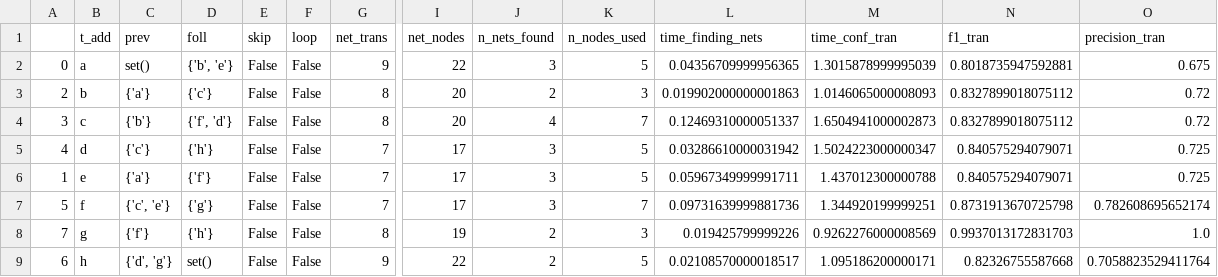
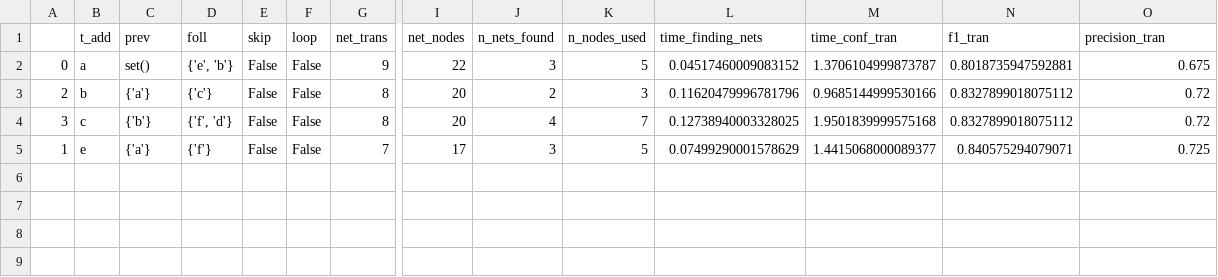
Before and after one commit to denzoned/AccelarateSynthesisMiner_Ext, a CSV file: results/analysis/ex_place/results_demo_c_f0.csv, drawn as a sheet; only a part is shown, gaps mark what is left out; removed rows and columns are numbered as before the commit, all else as after; rows hold the shown columns only; the diff names each change by its address in the sheet, - before the commit and + after, or states it on an @@ line.

Commit message:
Update to save information about place analysis.

```diff
--- a/results/analysis/ex_place/results_demo_c_f0.csv
+++ b/results/analysis/ex_place/results_demo_c_f0.csv
-D2 (foll): {'b', 'e'}
+D2 (foll): {'e', 'b'}
-L2 (time_finding_nets): 0.04356709999956365
+L2 (time_finding_nets): 0.04517460009083152
-M2 (time_conf_tran): 1.3015878999995039
+M2 (time_conf_tran): 1.3706104999873787
-L3 (time_finding_nets): 0.019902000000001863
+L3 (time_finding_nets): 0.11620479996781796
-M3 (time_conf_tran): 1.0146065000008093
+M3 (time_conf_tran): 0.9685144999530166
-L4 (time_finding_nets): 0.12469310000051337
+L4 (time_finding_nets): 0.12738940003328025
-M4 (time_conf_tran): 1.6504941000002873
+M4 (time_conf_tran): 1.9501839999575168
-row 5: 4 | d | {'c'} | {'h'} | False | False | 7 | 17 | 3 | 5 | 0.03286610000031942 | 1.5024223000000347 | 0.840575294079071 | 0.725
-L5 (time_finding_nets): 0.05967349999991711
+L5 (time_finding_nets): 0.07499290001578629
-M5 (time_conf_tran): 1.437012300000788
+M5 (time_conf_tran): 1.4415068000089377
-row 7: 5 | f | {'c', 'e'} | {'g'} | False | False | 7 | 17 | 3 | 7 | 0.09731639999881736 | 1.344920199999251 | 0.8731913670725798 | 0.782608695652174
-row 8: 7 | g | {'f'} | {'h'} | False | False | 8 | 19 | 2 | 3 | 0.019425799999226 | 0.9262276000008569 | 0.9937013172831703 | 1.0
-row 9: 6 | h | {'d', 'g'} | set() | False | False | 9 | 22 | 2 | 5 | 0.02108570000018517 | 1.095186200000171 | 0.82326755587668 | 0.7058823529411764
```
Also changed, not shown: 24 other files.
